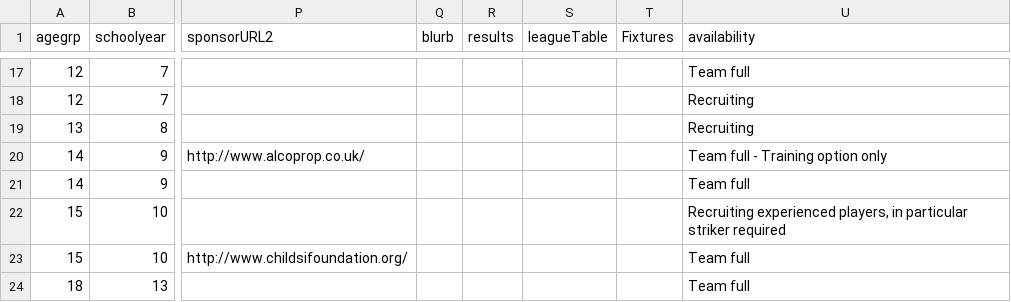
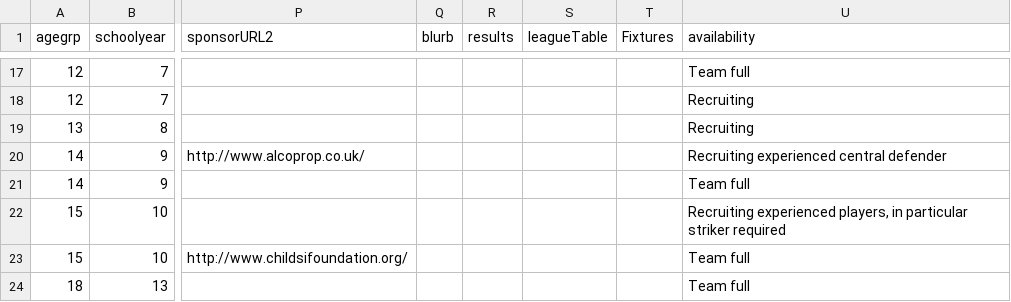
Before and after one commit to BYFC/BYFC.github.io, a CSV file: _data/teams.csv, drawn as a sheet; only a part is shown, gaps mark what is left out; the diff names each change by its address in the sheet, - before the commit and + after, or states it on an @@ line.

Commit message:
Updated availability

```diff
--- a/_data/teams.csv
+++ b/_data/teams.csv
-U20 (availability): Team full - Training option only
+U20 (availability): Recruiting experienced central defender
```
